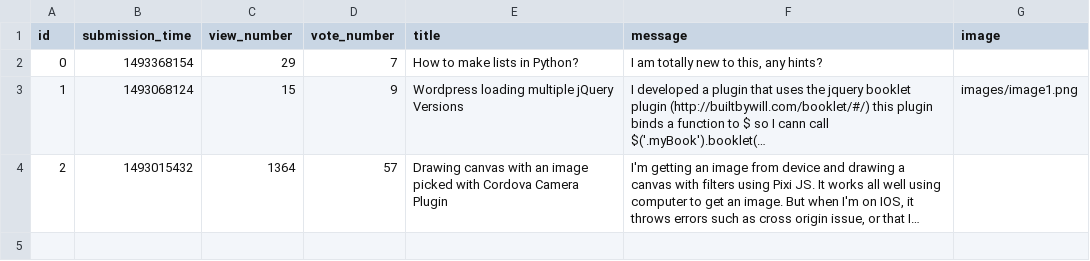
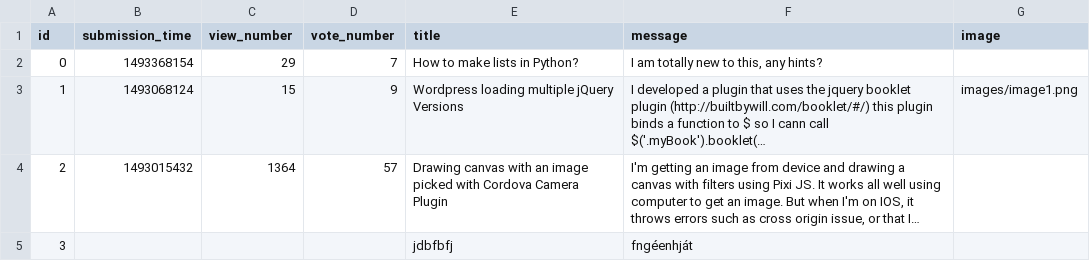
Before and after one commit to CodecoolBP20173/ask-mate, a CSV file: sample_data/question.csv, drawn as a sheet; long unchanged cells end in …; the diff names each change by its address in the sheet, - before the commit and + after, or states it on an @@ line.

Commit message:
Fixed asking questions html + server + data_manager universal id maker

```diff
--- a/sample_data/question.csv
+++ b/sample_data/question.csv
+row 5: 3 |  |  |  | jdbfbfj | fngéenhját
```
Also changed, not shown: 4 other files.
